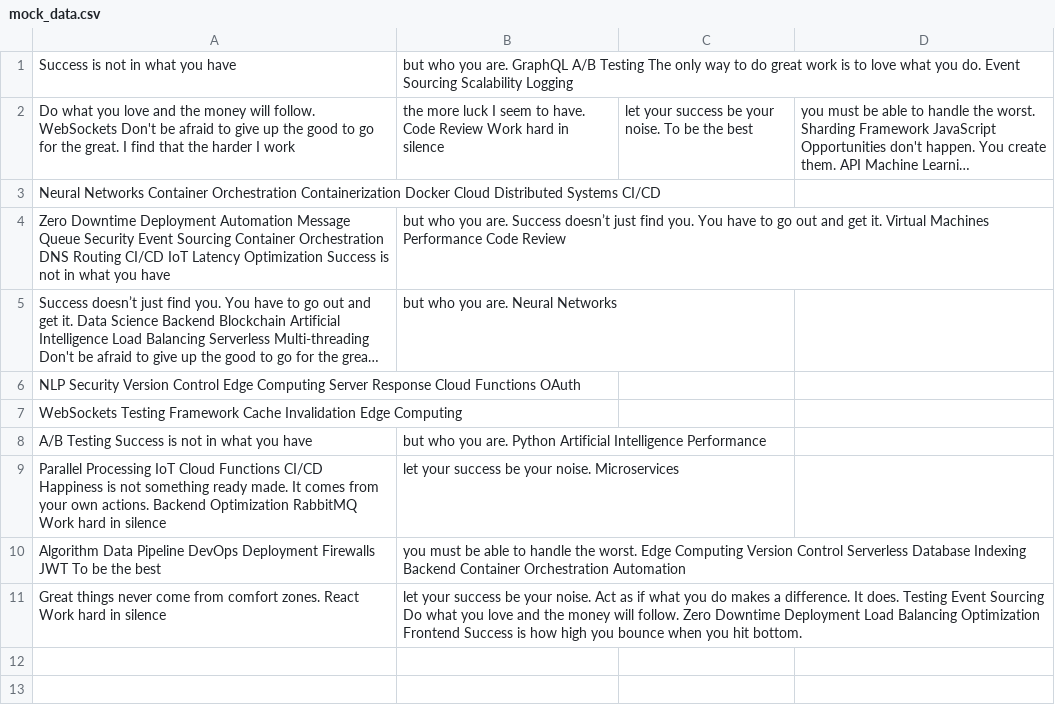
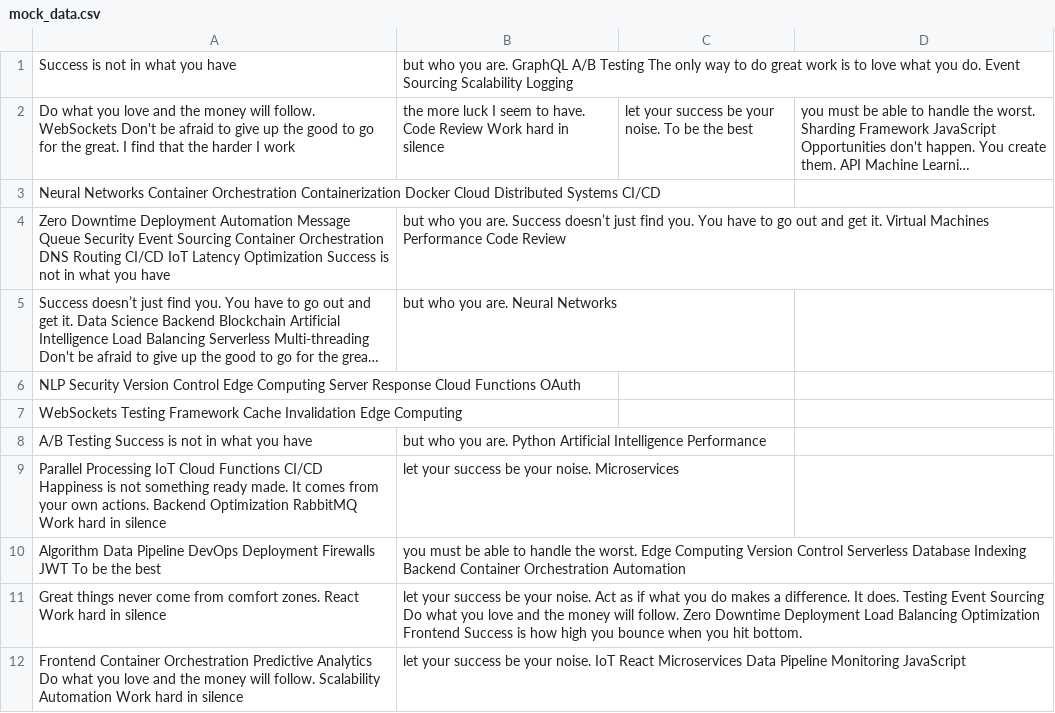
Before and after one commit to spoils-plunks/gakasa8509, a CSV file: datasets/mock_data.csv, drawn as a sheet; long unchanged cells end in …; the diff names each change by its address in the sheet, - before the commit and + after, or states it on an @@ line.

Commit message:
Updated datasets

```diff
--- a/datasets/mock_data.csv
+++ b/datasets/mock_data.csv
+row 12: Frontend Container Orchestration Predictive Analytics Do what you love and the money will follow. Scalability Automation Work hard in silence | let your success be your noise. IoT React Microservices Data Pipeline Monitoring JavaScript
```
Also changed, not shown: 3 other files.
